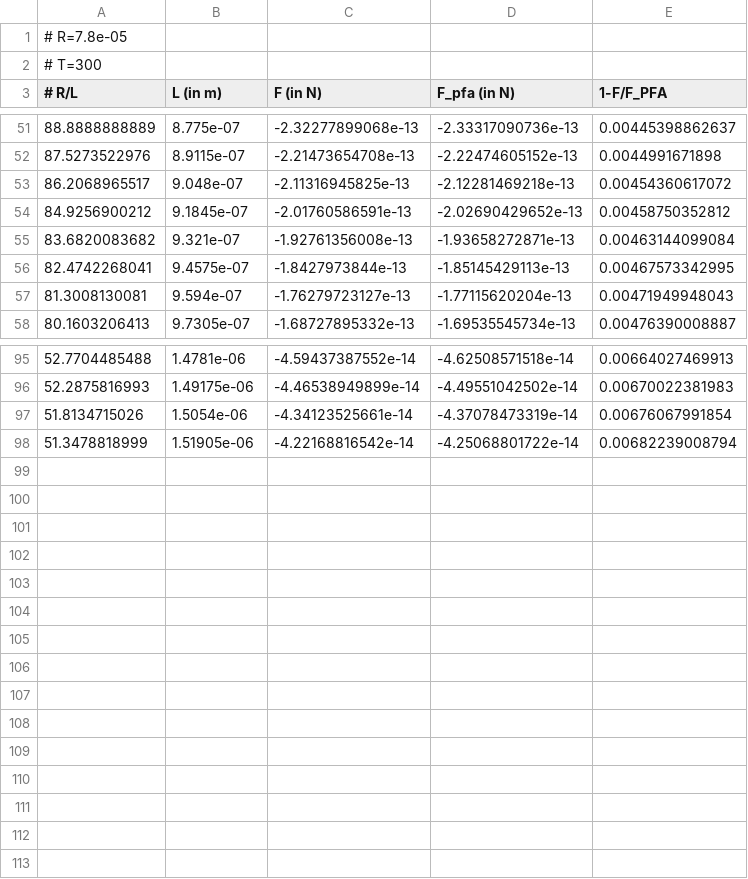
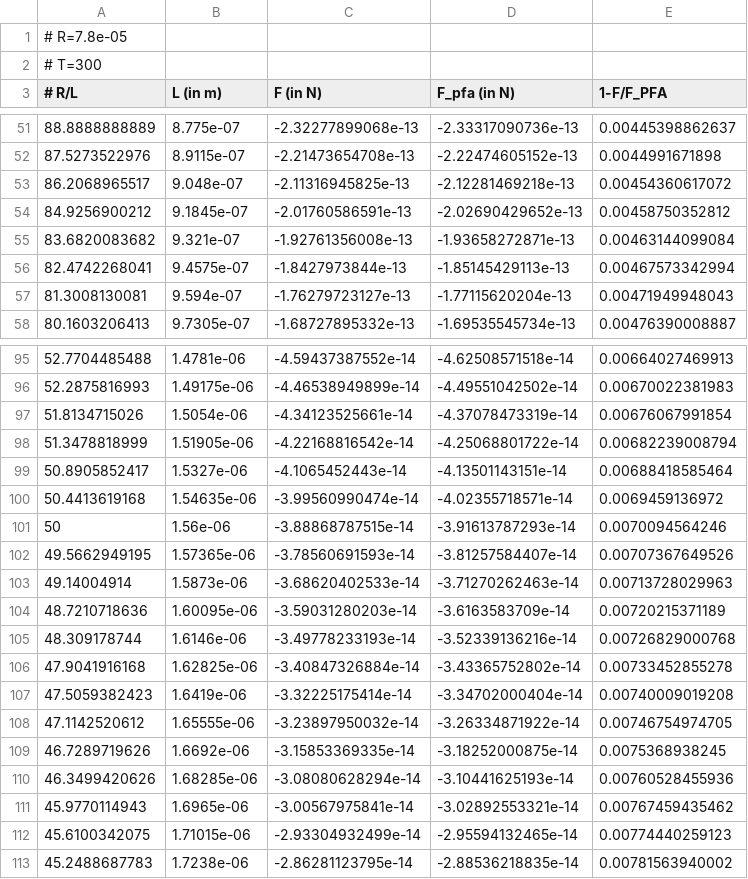
Before and after one commit to michael-hartmann/caps, a CSV file: data/pfa/T=300K/R78mu/F.csv, drawn as a sheet; only a part is shown, gaps mark what is left out.

```diff
--- a/data/pfa/T=300K/R78mu/F.csv
+++ b/data/pfa/T=300K/R78mu/F.csv
@@ -55,3 +55,3 @@
 83.6820083682, 9.321e-07, -1.92761356008e-13, -1.93658272871e-13, 0.00463144099084
-82.4742268041, 9.4575e-07, -1.8427973844e-13, -1.85145429113e-13, 0.00467573342995
+82.4742268041, 9.4575e-07, -1.8427973844e-13, -1.85145429113e-13, 0.00467573342994
 81.3008130081, 9.594e-07, -1.76279723127e-13, -1.77115620204e-13, 0.00471949948043
@@ -98 +98,16 @@
 51.3478818999, 1.51905e-06, -4.22168816542e-14, -4.25068801722e-14, 0.00682239008794
+50.8905852417, 1.5327e-06, -4.1065452443e-14, -4.13501143151e-14, 0.00688418585464
+50.4413619168, 1.54635e-06, -3.99560990474e-14, -4.02355718571e-14, 0.0069459136972
+50, 1.56e-06, -3.88868787515e-14, -3.91613787293e-14, 0.0070094564246
+49.5662949195, 1.57365e-06, -3.78560691593e-14, -3.81257584407e-14, 0.00707367649526
+49.14004914, 1.5873e-06, -3.68620402533e-14, -3.71270262463e-14, 0.00713728029963
+48.7210718636, 1.60095e-06, -3.59031280203e-14, -3.6163583709e-14, 0.00720215371189
+48.309178744, 1.6146e-06, -3.49778233193e-14, -3.52339136216e-14, 0.00726829000768
+47.9041916168, 1.62825e-06, -3.40847326884e-14, -3.43365752802e-14, 0.00733452855278
+47.5059382423, 1.6419e-06, -3.32225175414e-14, -3.34702000404e-14, 0.00740009019208
+47.1142520612, 1.65555e-06, -3.23897950032e-14, -3.26334871922e-14, 0.00746754974705
+46.7289719626, 1.6692e-06, -3.15853369335e-14, -3.18252000875e-14, 0.0075368938245
+46.3499420626, 1.68285e-06, -3.08080628294e-14, -3.10441625193e-14, 0.00760528455936
+45.9770114943, 1.6965e-06, -3.00567975841e-14, -3.02892553321e-14, 0.00767459435462
+45.6100342075, 1.71015e-06, -2.93304932499e-14, -2.95594132465e-14, 0.00774440259123
+45.2488687783, 1.7238e-06, -2.86281123795e-14, -2.88536218835e-14, 0.00781563940002
```
Also changed, not shown: data/pfa/T=300K/R78mu/E.csv, 15 other files.
